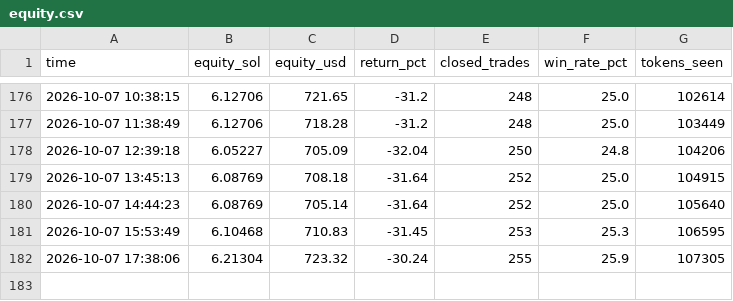
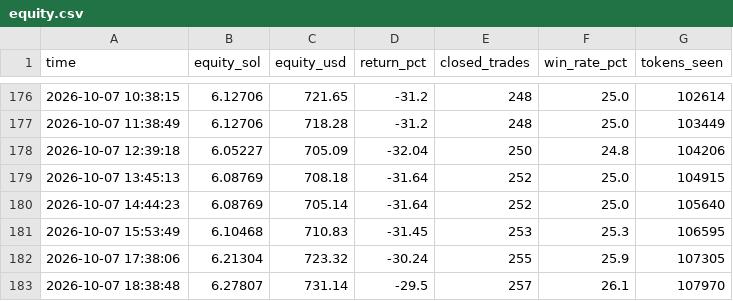
Before and after one commit to Avilliana/Pump-bot, a CSV file: logs/equity.csv, drawn as a sheet; only a part is shown, gaps mark what is left out; the diff names each change by its address in the sheet, - before the commit and + after, or states it on an @@ line.

```diff
--- a/logs/equity.csv
+++ b/logs/equity.csv
+row 183: 2026-10-07 18:38:48 | 6.27807 | 731.14 | -29.5 | 257 | 26.1 | 107970
```
Also changed, not shown: logs/shadow_trades.csv, logs/trades.csv, 2 other files.
